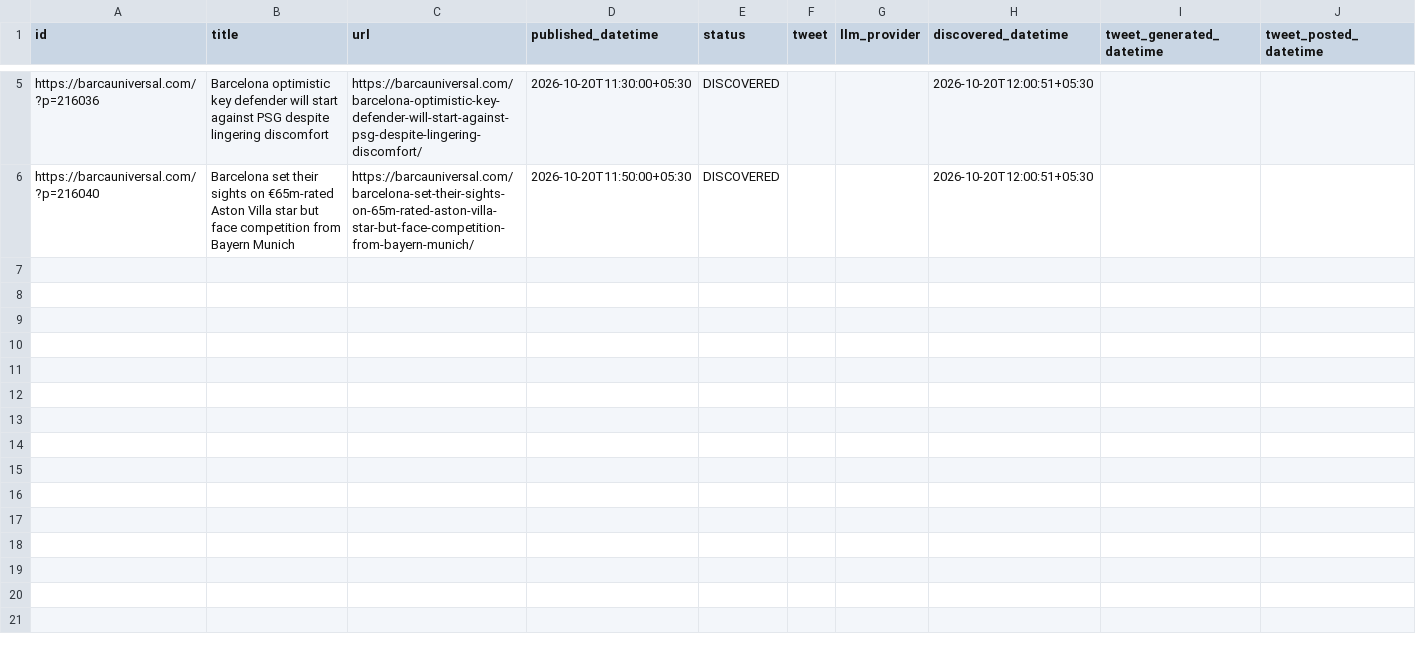
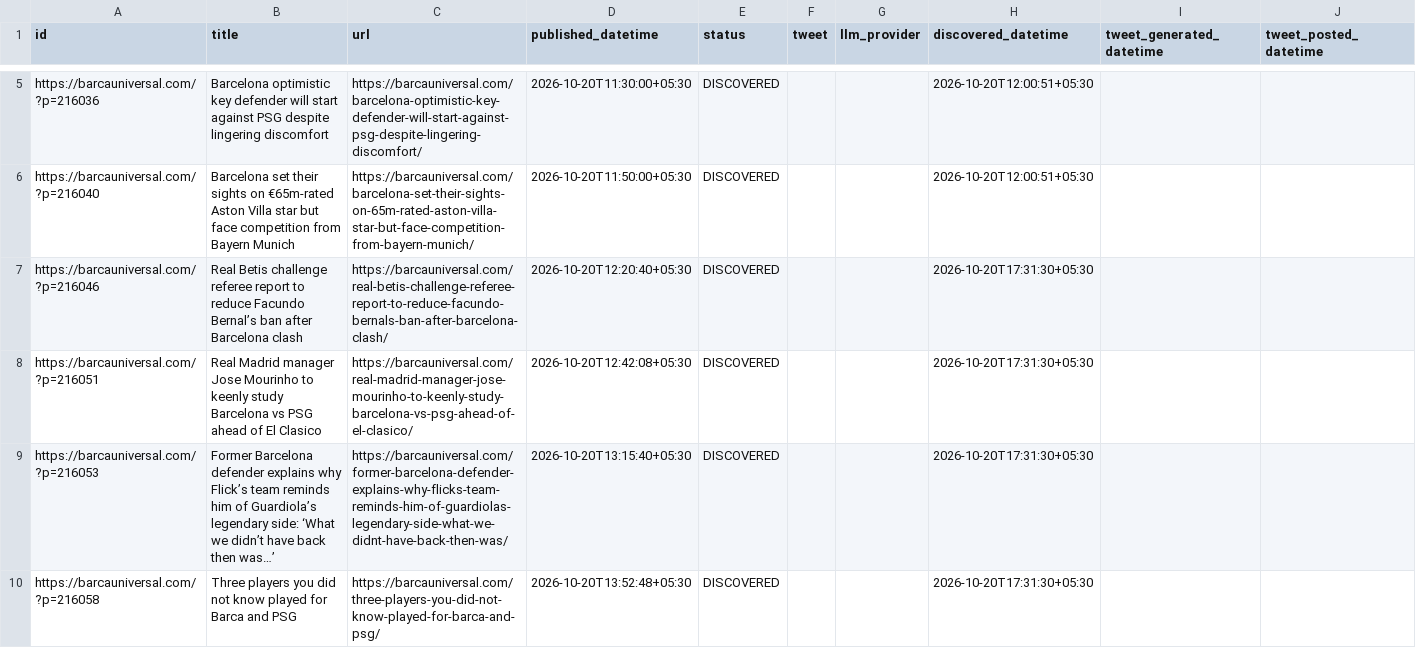
Before and after one commit to dinesh-kanakaraj/Kestrel, a CSV file: logs/tweet_log_2026-10-20.csv, drawn as a sheet; only a part is shown, gaps mark what is left out; the diff covers the shown part only.

Commit message:
state: RSS watcher run 39419117198

```diff
--- a/logs/tweet_log_2026-10-20.csv
+++ b/logs/tweet_log_2026-10-20.csv
@@ -6 +6,5 @@ https://barcauniversal.com/?p=216036,Barcelona optimistic key defender will star
 https://barcauniversal.com/?p=216040,Barcelona set their sights on €65m-rated Aston Villa star but face competition from Bayern Munich,https://barcauniversal.com/barcelona-set-their-sights-on-65m-rated-aston-villa-star-but-face-competition-from-bayern-munich/,2026-10-20T11:50:00+05:30,DISCOVERED,,,2026-10-20T12:00:51+05:30,,
+https://barcauniversal.com/?p=216046,Real Betis challenge referee report to reduce Facundo Bernal’s ban after Barcelona clash,https://barcauniversal.com/real-betis-challenge-referee-report-to-reduce-facundo-bernals-ban-after-barcelona-clash/,2026-10-20T12:20:40+05:30,DISCOVERED,,,2026-10-20T17:31:30+05:30,,
+https://barcauniversal.com/?p=216051,Real Madrid manager Jose Mourinho to keenly study Barcelona vs PSG ahead of El Clasico,https://barcauniversal.com/real-madrid-manager-jose-mourinho-to-keenly-study-barcelona-vs-psg-ahead-of-el-clasico/,2026-10-20T12:42:08+05:30,DISCOVERED,,,2026-10-20T17:31:30+05:30,,
+https://barcauniversal.com/?p=216053,Former Barcelona defender explains why Flick’s team reminds him of Guardiola’s legendary side: ‘What we didn’t have back then was…’,https://barcauniversal.com/former-barcelona-defender-explains-why-flicks-team-reminds-him-of-guardiolas-legendary-side-what-we-didnt-have-back-then-was/,2026-10-20T13:15:40+05:30,DISCOVERED,,,2026-10-20T17:31:30+05:30,,
+https://barcauniversal.com/?p=216058,Three players you did not know played for Barca and PSG,https://barcauniversal.com/three-players-you-did-not-know-played-for-barca-and-psg/,2026-10-20T13:52:48+05:30,DISCOVERED,,,2026-10-20T17:31:30+05:30,,
```
Also changed, not shown: 3 added rows elsewhere in this file.
